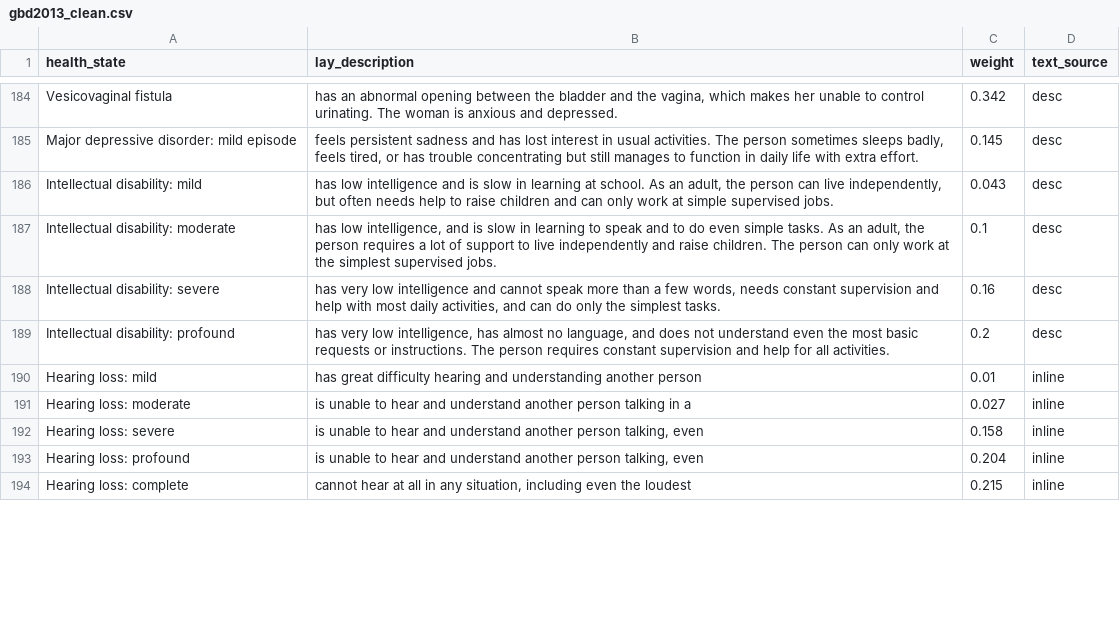
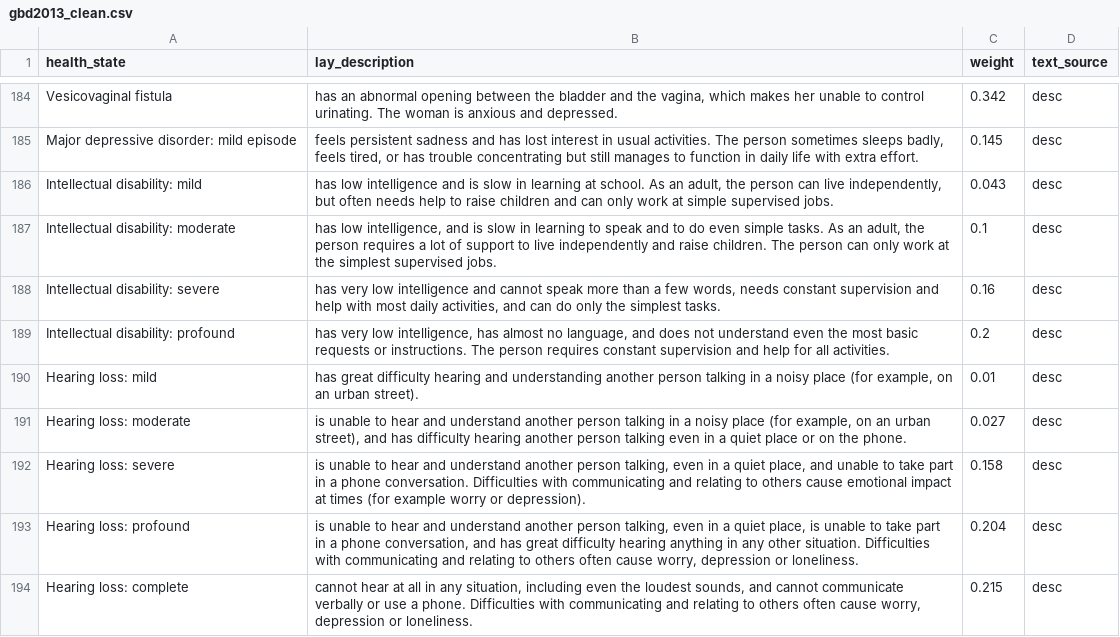
Before and after one commit to AIObjectives/graph_extract, a CSV file: human_data/gbd/gbd2013_clean.csv, drawn as a sheet; only a part is shown, gaps mark what is left out; the diff covers the shown part only.

Commit message:
fix(gbd): match state names across punctuation variants and strip page artifacts
Table 1 writes "Hearing loss, mild, with ringing" where Tables 2-4 write
"Hearing loss: mild, with ringing", so the name lookup missed and all five
with-ringing states inherited the plain variant's lay description - 10 rows
sharing 4 descriptions, including one text mapped to four different weights.
Normalising ':' and ',' in norm() resolves them: 233 rows now carry 233
distinct descriptions, and states with a real lay description rise 200 -> 210.

Also strip the "(Continues on next page)" page-break artifact that was riding
along in 8 descriptions.

```diff
--- a/human_data/gbd/gbd2013_clean.csv
+++ b/human_data/gbd/gbd2013_clean.csv
@@ -189,6 +189,6 @@ Intellectual disability: severe,"has very low intelligence and cannot speak more
 Intellectual disability: profound,"has very low intelligence, has almost no language, and does not understand even the most basic requests or instructions. The person requires constant supervision and help for all activities.",0.2,desc
-Hearing loss: mild,has great difficulty hearing and understanding another person,0.01,inline
-Hearing loss: moderate,is unable to hear and understand another person talking in a,0.027,inline
-Hearing loss: severe,"is unable to hear and understand another person talking, even",0.158,inline
-Hearing loss: profound,"is unable to hear and understand another person talking, even",0.204,inline
-Hearing loss: complete,"cannot hear at all in any situation, including even the loudest",0.215,inline
+Hearing loss: mild,"has great difficulty hearing and understanding another person talking in a noisy place (for example, on an urban street).",0.01,desc
+Hearing loss: moderate,"is unable to hear and understand another person talking in a noisy place (for example, on an urban street), and has difficulty hearing another person talking even in a quiet place or on the phone.",0.027,desc
+Hearing loss: severe,"is unable to hear and understand another person talking, even in a quiet place, and unable to take part in a phone conversation. Difficulties with communicating and relating to others cause emotional impact at times (for example worry or depression).",0.158,desc
+Hearing loss: profound,"is unable to hear and understand another person talking, even in a quiet place, is unable to take part in a phone conversation, and has great difficulty hearing anything in any other situation. Difficulties with communicating and relating to others often cause worry, depression or loneliness.",0.204,desc
+Hearing loss: complete,"cannot hear at all in any situation, including even the loudest sounds, and cannot communicate verbally or use a phone. Difficulties with communicating and relating to others often cause worry, depression or loneliness.",0.215,desc
```
Also changed, not shown: 22 edited cells elsewhere in this file, 1 other file.
